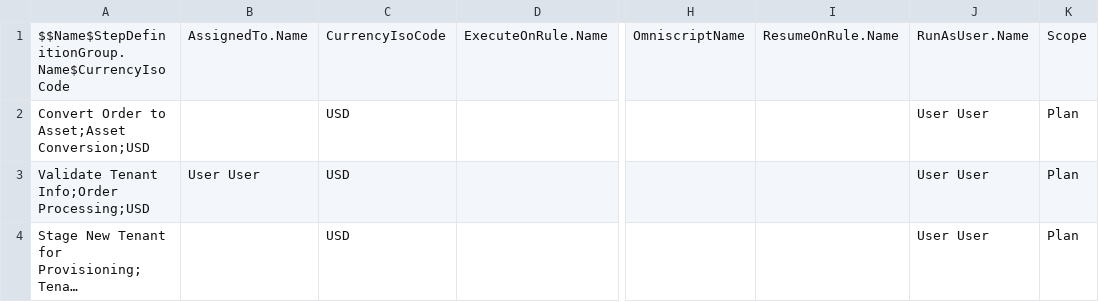
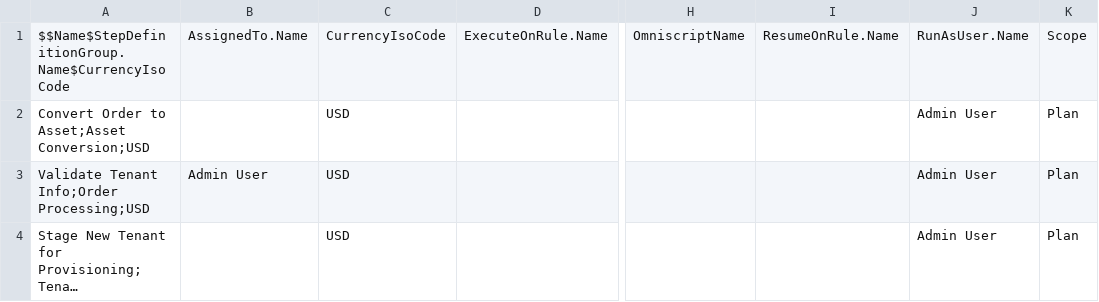
Before and after one commit to bgaldino/rlm-base, a CSV file: datasets/sfdmu/dro/FulfillmentStepDefinition.csv, drawn as a sheet; only a part is shown, gaps mark what is left out; long unchanged cells end in …; the diff names each change by its address in the sheet, - before the commit and + after, or states it on an @@ line.

```diff
--- a/datasets/sfdmu/dro/FulfillmentStepDefinition.csv
+++ b/datasets/sfdmu/dro/FulfillmentStepDefinition.csv
-J2:J4: User User
+J2:J4: Admin User
-B3: User User
+B3: Admin User
```
Also changed, not shown: 14 other files.
